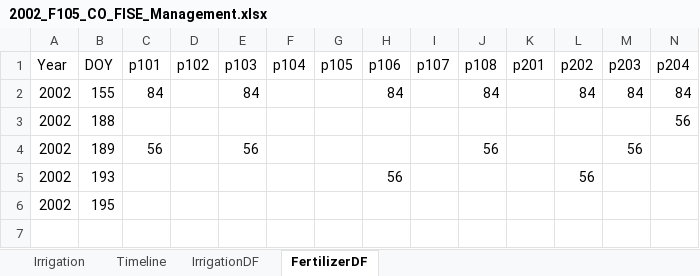
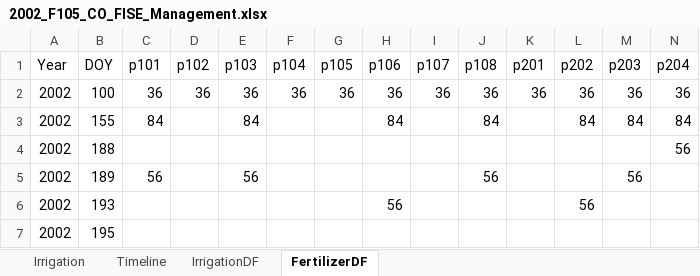
Before and after one commit to USDA-REE-ARS/cottondata, an Excel workbook: Data/2002_F105_CO_FISE/2002_F105_CO_FISE_Management.xlsx, sheet FertilizerDF, drawn as a sheet; only a part is shown; values as stored, in another font and other column widths than the file's, no borders; rows hold the shown columns only; the diff names each change by its address in the sheet, - before the commit and + after, or states it on an @@ line.

```diff
--- a/Data/2002_F105_CO_FISE/2002_F105_CO_FISE_Management.xlsx (sheet FertilizerDF)
+++ b/Data/2002_F105_CO_FISE/2002_F105_CO_FISE_Management.xlsx (sheet FertilizerDF)
+row 2: 2002 | 100 | 36 | 36 | 36 | 36 | 36 | 36 | 36 | 36 | 36 | 36 | 36 | 36
```
Also changed, not shown: Data/2007_F111_CO_ISM/2007_F111_CO_ISM_Management.xlsx, 11 other files.
